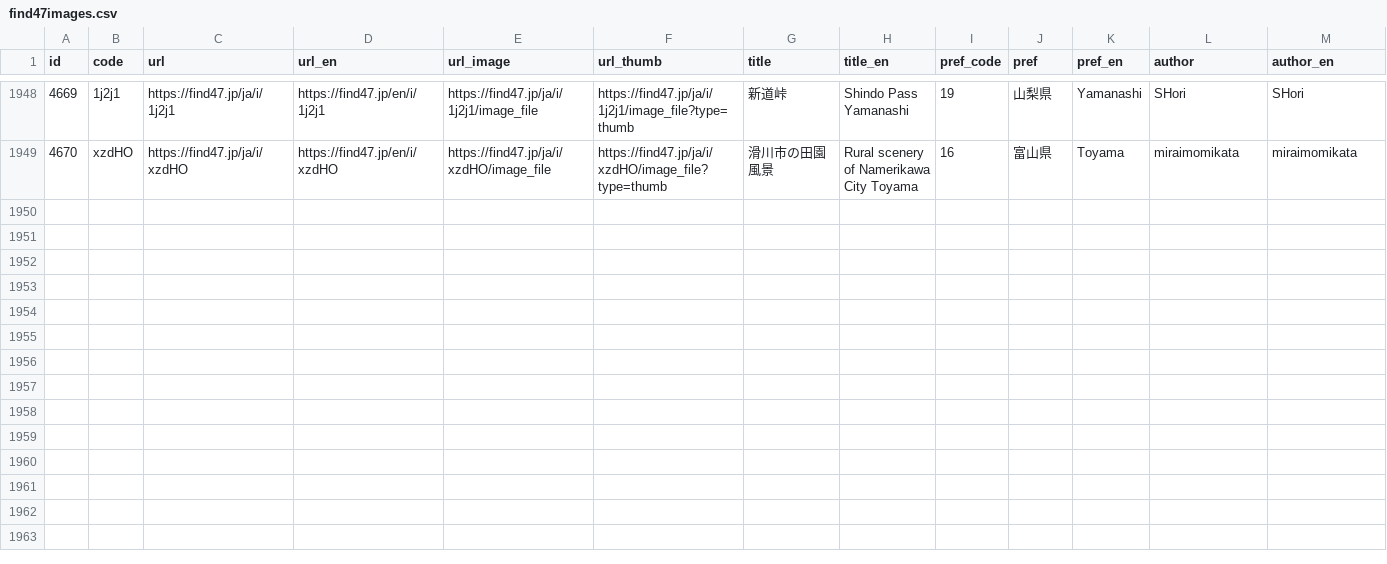
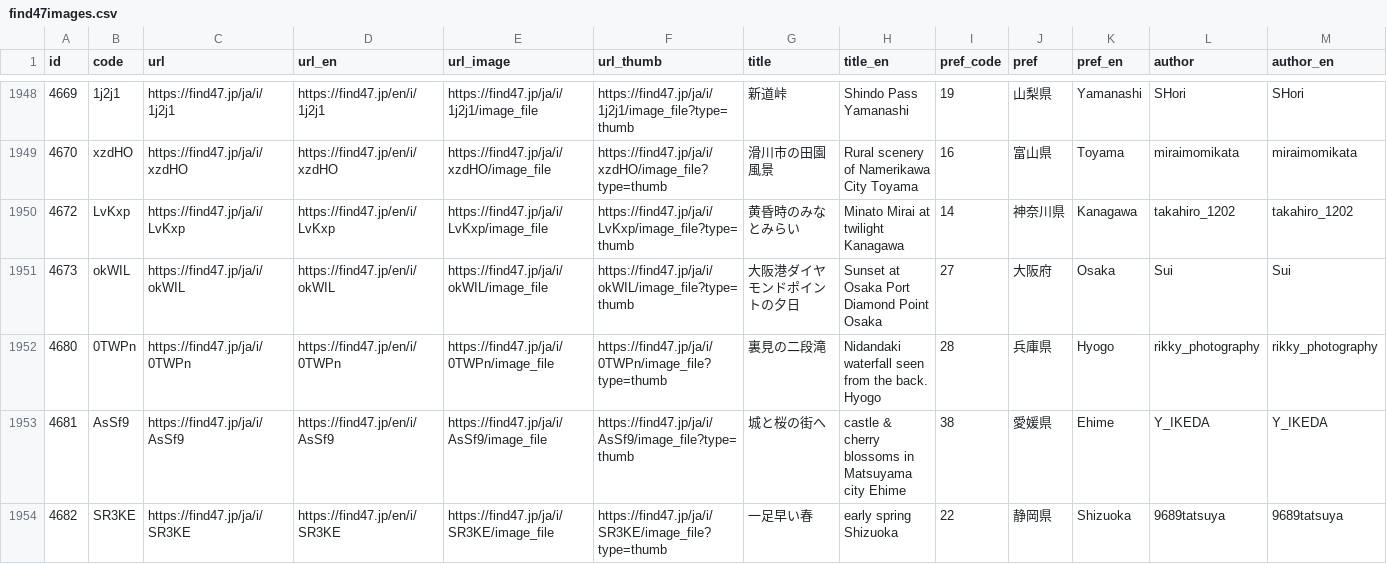
Before and after one commit to code4fukui/find47, a CSV file: find47images.csv, drawn as a sheet; only a part is shown, gaps mark what is left out; rows hold the shown columns only; the diff names each change by its address in the sheet, - before the commit and + after, or states it on an @@ line.

Commit message:
update data

```diff
--- a/find47images.csv
+++ b/find47images.csv
+row 1950: 4672 | LvKxp | https://find47.jp/ja/i/LvKxp | https://find47.jp/en/i/LvKxp | https://find47.jp/ja/i/LvKxp/image_file | https://find47.jp/ja/i/LvKxp/image_file?type=thumb | 黄昏時のみなとみらい | Minato Mirai at twilight Kanagawa | 14 | 神奈川県 | Kanagawa | takahiro_1202 | takahiro_1202
+row 1951: 4673 | okWIL | https://find47.jp/ja/i/okWIL | https://find47.jp/en/i/okWIL | https://find47.jp/ja/i/okWIL/image_file | https://find47.jp/ja/i/okWIL/image_file?type=thumb | 大阪港ダイヤモンドポイントの夕日 | Sunset at Osaka Port Diamond Point Osaka | 27 | 大阪府 | Osaka | Sui | Sui
+row 1952: 4680 | 0TWPn | https://find47.jp/ja/i/0TWPn | https://find47.jp/en/i/0TWPn | https://find47.jp/ja/i/0TWPn/image_file | https://find47.jp/ja/i/0TWPn/image_file?type=thumb | 裏見の二段滝 | Nidandaki waterfall seen from the back. Hyogo | 28 | 兵庫県 | Hyogo | rikky_photography | rikky_photography
+row 1953: 4681 | AsSf9 | https://find47.jp/ja/i/AsSf9 | https://find47.jp/en/i/AsSf9 | https://find47.jp/ja/i/AsSf9/image_file | https://find47.jp/ja/i/AsSf9/image_file?type=thumb | 城と桜の街へ | castle & cherry blossoms in Matsuyama city Ehime | 38 | 愛媛県 | Ehime | Y_IKEDA | Y_IKEDA
+row 1954: 4682 | SR3KE | https://find47.jp/ja/i/SR3KE | https://find47.jp/en/i/SR3KE | https://find47.jp/ja/i/SR3KE/image_file | https://find47.jp/ja/i/SR3KE/image_file?type=thumb | 一足早い春 | early spring Shizuoka | 22 | 静岡県 | Shizuoka | 9689tatsuya | 9689tatsuya
```
Also changed, not shown: find47images_c.csv, 18 other files.
